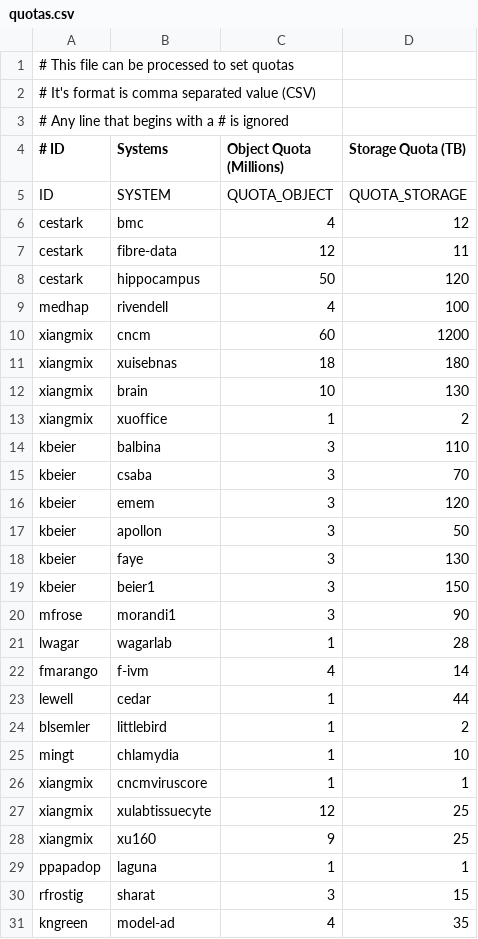
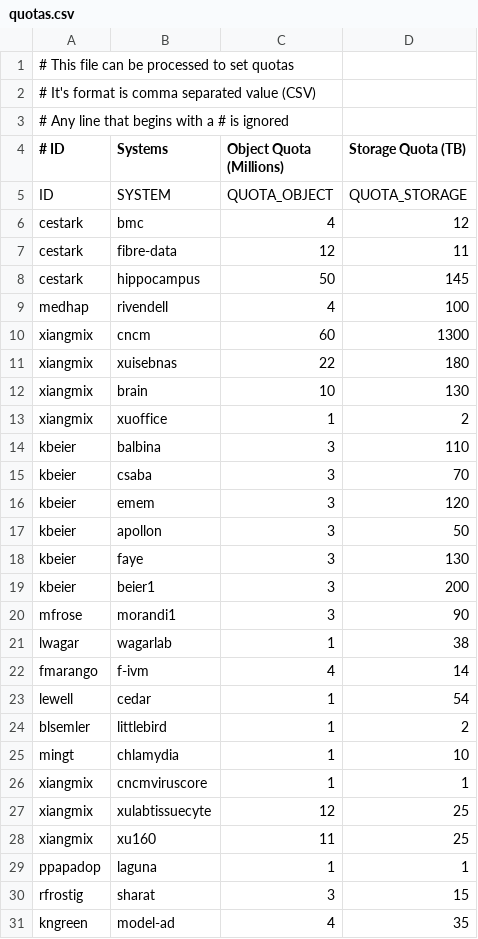
Before and after one commit to RCIC-UCI-Public/rcs3, a CSV file: POC/templates/quotas.csv, drawn as a sheet; only a part is shown.

Commit message:
Update to clear various alarms

```diff
--- a/POC/templates/quotas.csv
+++ b/POC/templates/quotas.csv
@@ -7,6 +7,6 @@ cestark, bmc,4,12
 cestark,fibre-data,12,11
-cestark,hippocampus,50,120
+cestark,hippocampus,50,145
 medhap,rivendell,4,100
-xiangmix,cncm,60,1200
-xiangmix,xuisebnas,18,180
+xiangmix,cncm,60,1300
+xiangmix,xuisebnas,22,180
 xiangmix,brain,10,130
@@ -18,7 +18,7 @@ kbeier,apollon,3,50
 kbeier,faye,3,130
-kbeier,beier1,3,150
+kbeier,beier1,3,200
 mfrose,morandi1,3,90
-lwagar,wagarlab,1,28
+lwagar,wagarlab,1,38
 fmarango,f-ivm,4,14
-lewell,cedar,1,44
+lewell,cedar,1,54
 blsemler,littlebird,1,2
@@ -27,3 +27,3 @@ xiangmix,cncmviruscore,1,1
 xiangmix,xulabtissuecyte,12,25
-xiangmix,xu160,9,25
+xiangmix,xu160,11,25
 ppapadop,laguna,1,1
```
